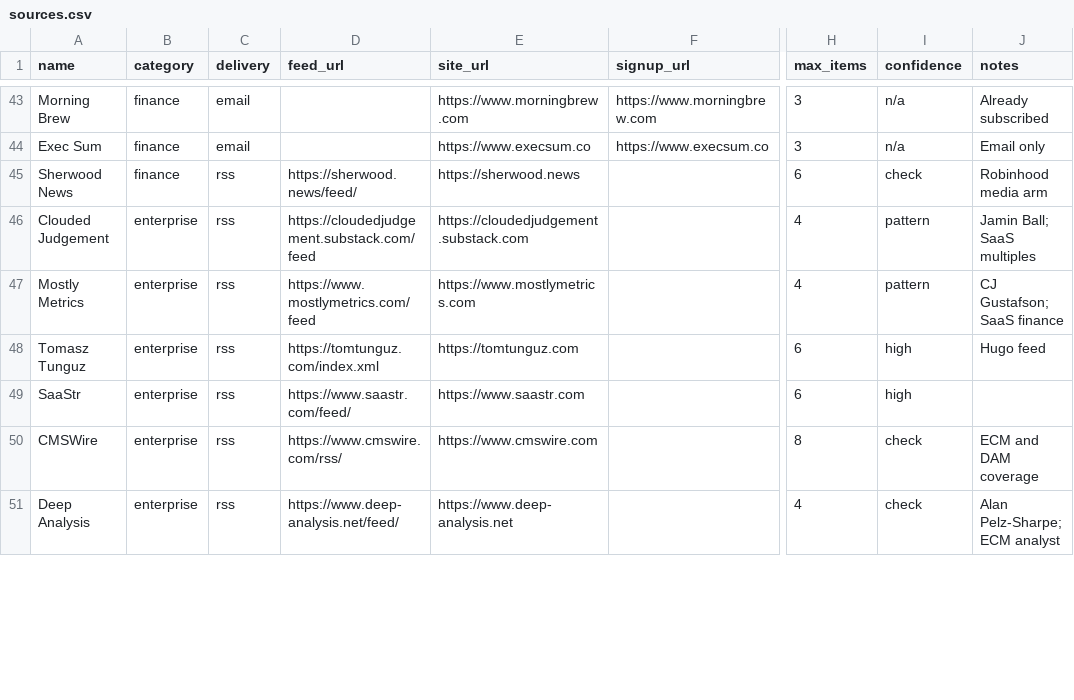
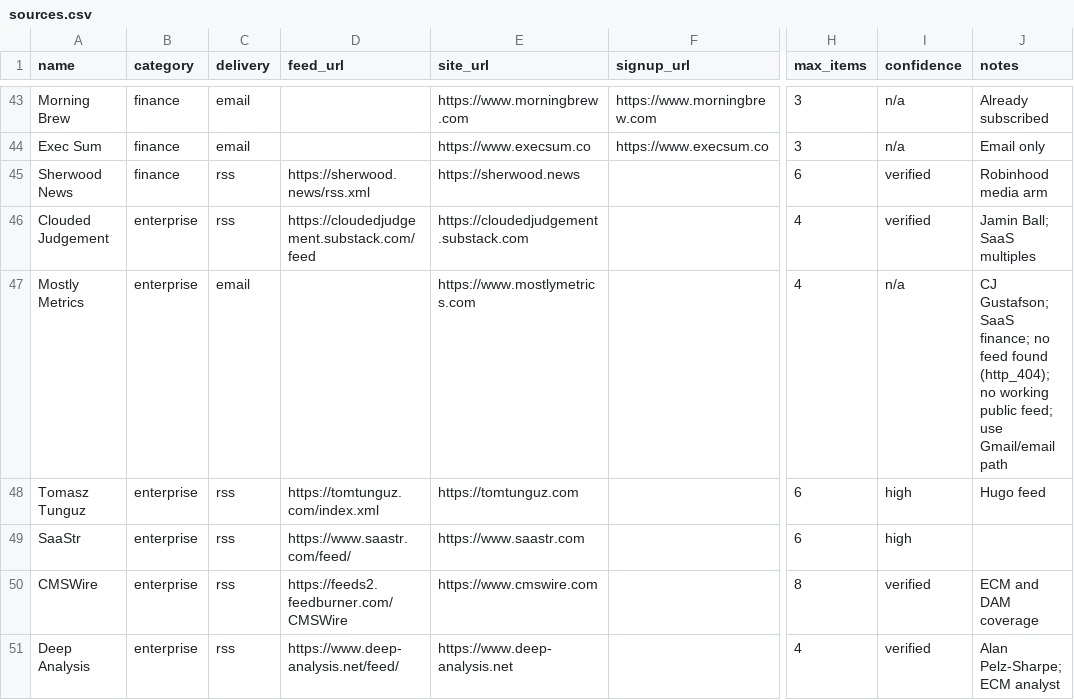
Before and after one commit to skyspeak/brief, a CSV file: data/sources.csv, drawn as a sheet; only a part is shown, gaps mark what is left out; the diff covers the shown part only; the diff names each change by its address in the sheet, - before the commit and + after, or states it on an @@ line.

```diff
--- a/data/sources.csv
+++ b/data/sources.csv
-D45 (feed_url): https://sherwood.news/feed/
+D45 (feed_url): https://sherwood.news/rss.xml
-I45 (confidence): check
+I45 (confidence): verified
-I46 (confidence): pattern
+I46 (confidence): verified
-C47 (delivery): rss
+C47 (delivery): email
-D47 (feed_url): https://www.mostlymetrics.com/feed
+D47 (feed_url): (empty)
-I47 (confidence): pattern
+I47 (confidence): n/a
-J47 (notes): …Gustafson; SaaS finance
+J47 (notes): …Gustafson; SaaS finance; no feed found (http_404); no working public feed; use Gmail/email path
-D50 (feed_url): https://www.cmswire.com/rss/
+D50 (feed_url): https://feeds2.feedburner.com/CMSWire
-I50:I51 (confidence): check
+I50:I51 (confidence): verified
```
Also changed, not shown: 30 edited cells elsewhere in this file.
